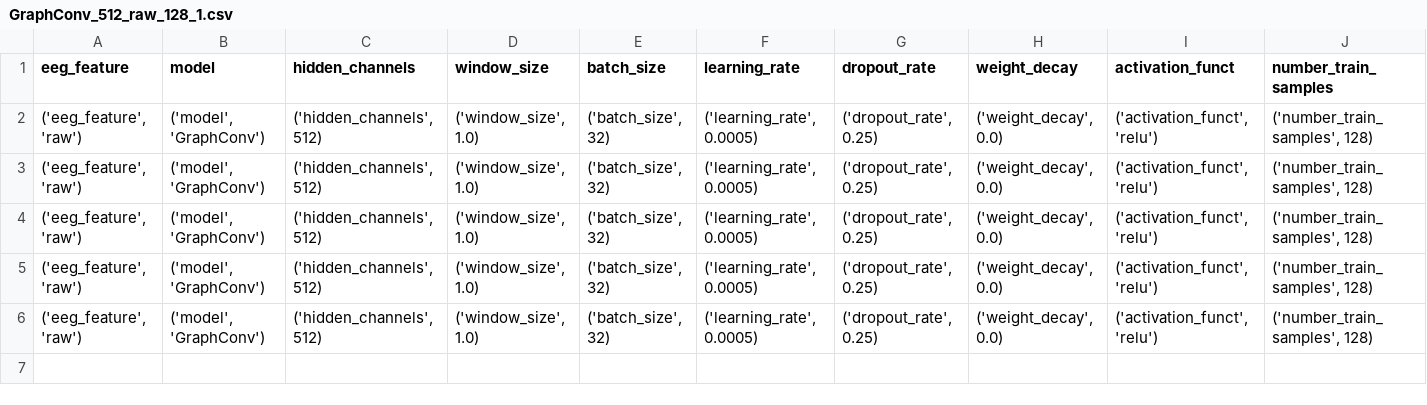
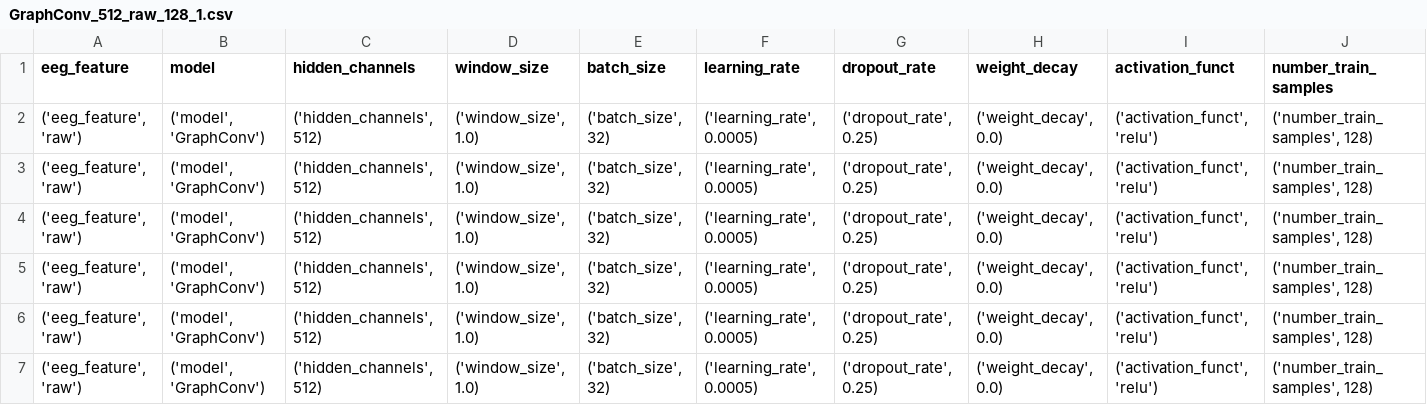
Before and after one commit to yff12345/g, a CSV file: final_experiment/logs/GraphConv_512_raw_128_1.csv, drawn as a sheet; only a part is shown; rows hold the shown columns only; the diff names each change by its address in the sheet, - before the commit and + after, or states it on an @@ line.

```diff
--- a/final_experiment/logs/GraphConv_512_raw_128_1.csv
+++ b/final_experiment/logs/GraphConv_512_raw_128_1.csv
+row 7: ('eeg_feature', 'raw') | ('model', 'GraphConv') | ('hidden_channels', 512) | ('window_size', 1.0) | ('batch_size', 32) | ('learning_rate', 0.0005) | ('dropout_rate', 0.25) | ('weight_decay', 0.0) | ('activation_funct', 'relu') | ('number_train_samples', 128)
```
Also changed, not shown: final_experiment/logs/GraphConv_1024_raw_128_1.csv, final_experiment/logs/GraphConv_1024_raw_128_2.csv, 50 other files.
